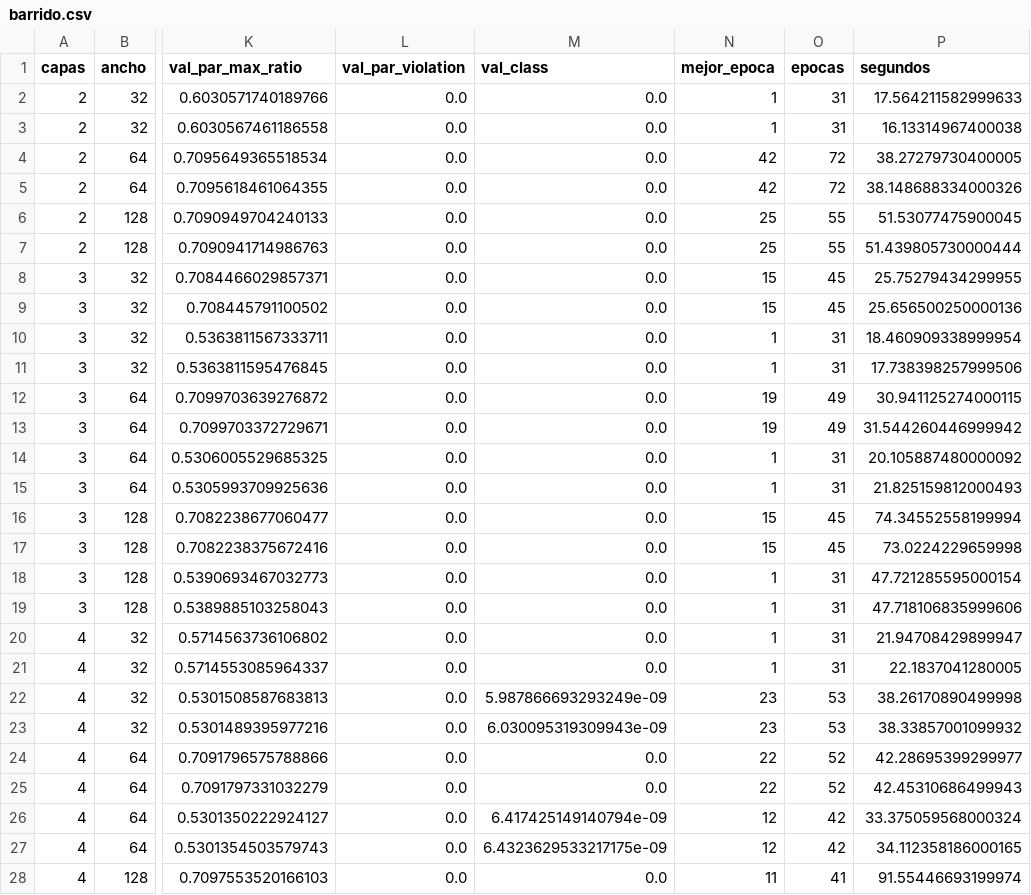
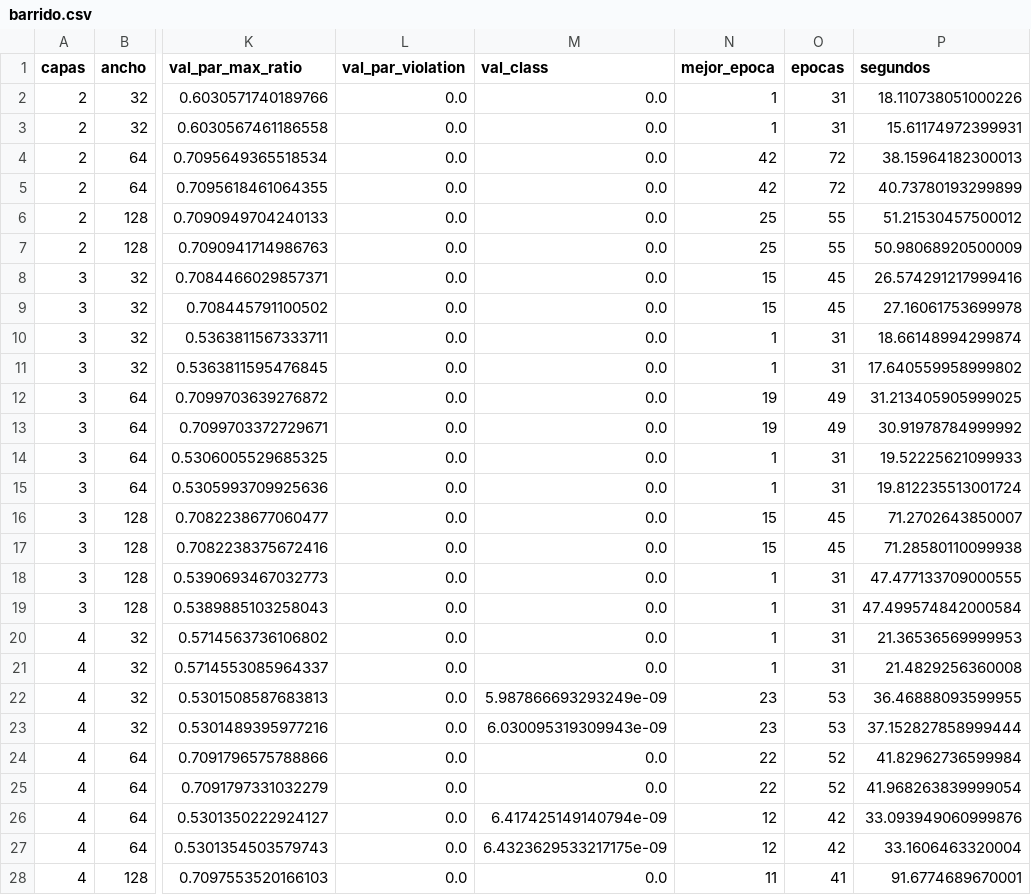
Before and after one commit to luencaro/parabolic-symbol-neural-operator, a CSV file: results/02_calor_1d/barrido.csv, drawn as a sheet; only a part is shown, gaps mark what is left out; the diff covers the shown part only; the diff names each change by its address in the sheet, - before the commit and + after, or states it on an @@ line.

```diff
--- a/results/02_calor_1d/barrido.csv
+++ b/results/02_calor_1d/barrido.csv
-P2 (segundos): 17.564211582999633
+P2 (segundos): 18.110738051000226
-P3 (segundos): 16.13314967400038
+P3 (segundos): 15.61174972399931
-P4 (segundos): 38.27279730400005
+P4 (segundos): 38.15964182300013
-P5 (segundos): 38.148688334000326
+P5 (segundos): 40.73780193299899
-P6 (segundos): 51.53077475900045
+P6 (segundos): 51.21530457500012
-P7 (segundos): 51.439805730000444
+P7 (segundos): 50.98068920500009
-P8 (segundos): 25.75279434299955
+P8 (segundos): 26.574291217999416
-P9 (segundos): 25.656500250000136
+P9 (segundos): 27.16061753699978
-P10 (segundos): 18.460909338999954
+P10 (segundos): 18.66148994299874
-P11 (segundos): 17.738398257999506
+P11 (segundos): 17.640559958999802
-P12 (segundos): 30.941125274000115
+P12 (segundos): 31.213405905999025
-P13 (segundos): 31.544260446999942
+P13 (segundos): 30.91978784999992
-P14 (segundos): 20.105887480000092
+P14 (segundos): 19.52225621099933
-P15 (segundos): 21.825159812000493
+P15 (segundos): 19.812235513001724
-P16 (segundos): 74.34552558199994
+P16 (segundos): 71.2702643850007
-P17 (segundos): 73.0224229659998
+P17 (segundos): 71.28580110099938
-P18 (segundos): 47.721285595000154
+P18 (segundos): 47.477133709000555
-P19 (segundos): 47.718106835999606
+P19 (segundos): 47.499574842000584
-P20 (segundos): 21.94708429899947
+P20 (segundos): 21.36536569999953
-P21 (segundos): 22.1837041280005
+P21 (segundos): 21.4829256360008
-P22 (segundos): 38.26170890499998
+P22 (segundos): 36.46888093599955
-P23 (segundos): 38.33857001099932
+P23 (segundos): 37.152827858999444
-P24 (segundos): 42.28695399299977
+P24 (segundos): 41.82962736599984
-P25 (segundos): 42.45310686499943
+P25 (segundos): 41.968263839999054
-P26 (segundos): 33.375059568000324
+P26 (segundos): 33.093949060999876
-P27 (segundos): 34.112358186000165
+P27 (segundos): 33.1606463320004
-P28 (segundos): 91.55446693199974
+P28 (segundos): 91.6774689670001
```
Also changed, not shown: 3 edited cells elsewhere in this file, results/03_calor_2d/class_C.csv, results/04_fraccionario_1d/alpha_0.5/barrido.csv, 39 other files.
